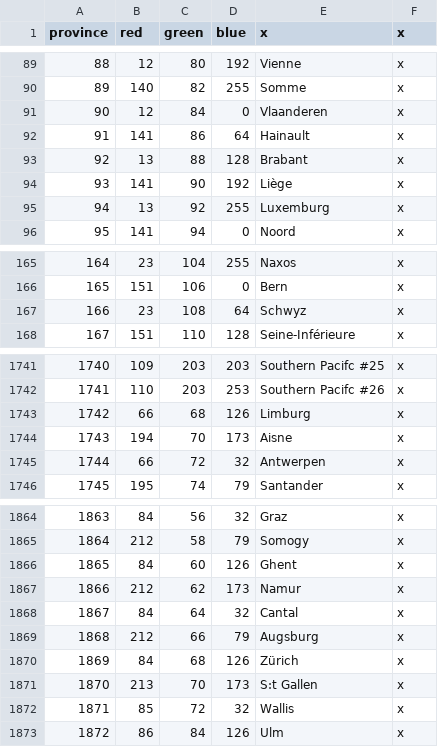
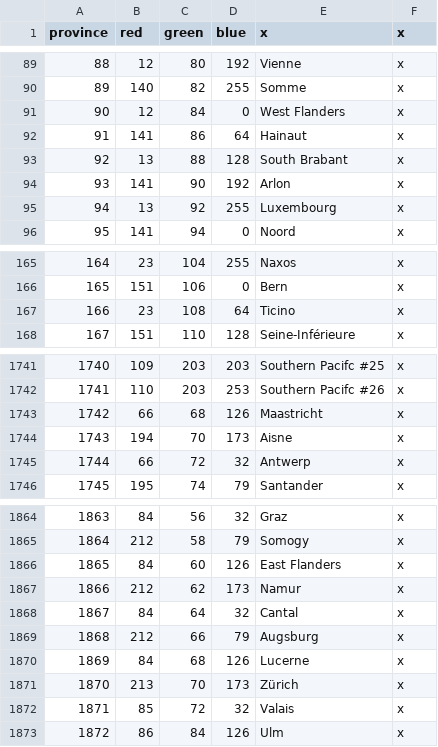
Before and after one commit to andiemk/Victoria-Universalis, a CSV file: VictoriaUniversalis/map/definition.csv, drawn as a sheet; only a part is shown, gaps mark what is left out; the diff covers the shown part only.

```diff
--- a/VictoriaUniversalis/map/definition.csv
+++ b/VictoriaUniversalis/map/definition.csv
@@ -90,7 +90,7 @@ province;red;green;blue;x;x
 89;140;82;255;Somme;x
-90;12;84;0;Vlaanderen;x
-91;141;86;64;Hainault;x
-92;13;88;128;Brabant;x
-93;141;90;192;Liège;x
-94;13;92;255;Luxemburg;x
+90;12;84;0;West Flanders;x
+91;141;86;64;Hainaut;x
+92;13;88;128;South Brabant;x
+93;141;90;192;Arlon;x
+94;13;92;255;Luxembourg;x
 95;141;94;0;Noord;x
@@ -166,3 +166,3 @@ province;red;green;blue;x;x
 165;151;106;0;Bern;x
-166;23;108;64;Schwyz;x
+166;23;108;64;Ticino;x
 167;151;110;128;Seine-Inférieure;x
@@ -1742,5 +1742,5 @@ province;red;green;blue;x;x
 1741;110;203;253;Southern Pacifc #26;x
-1742;66;68;126;Limburg;x
+1742;66;68;126;Maastricht;x
 1743;194;70;173;Aisne;x
-1744;66;72;32;Antwerpen;x
+1744;66;72;32;Antwerp;x
 1745;195;74;79;Santander;x
@@ -1865,2 +1865,2 @@ province;red;green;blue;x;x
 1864;212;58;79;Somogy;x
-1865;84;60;126;Ghent;x
+1865;84;60;126;East Flanders;x
@@ -1869,5 +1869,5 @@ province;red;green;blue;x;x
 1868;212;66;79;Augsburg;x
-1869;84;68;126;Zürich;x
-1870;213;70;173;S:t Gallen;x
-1871;85;72;32;Wallis;x
+1869;84;68;126;Lucerne;x
+1870;213;70;173;Zürich;x
+1871;85;72;32;Valais;x
 1872;86;84;126;Ulm;x
```
Also changed, not shown: 3 edited cells elsewhere in this file, 26 other files.
